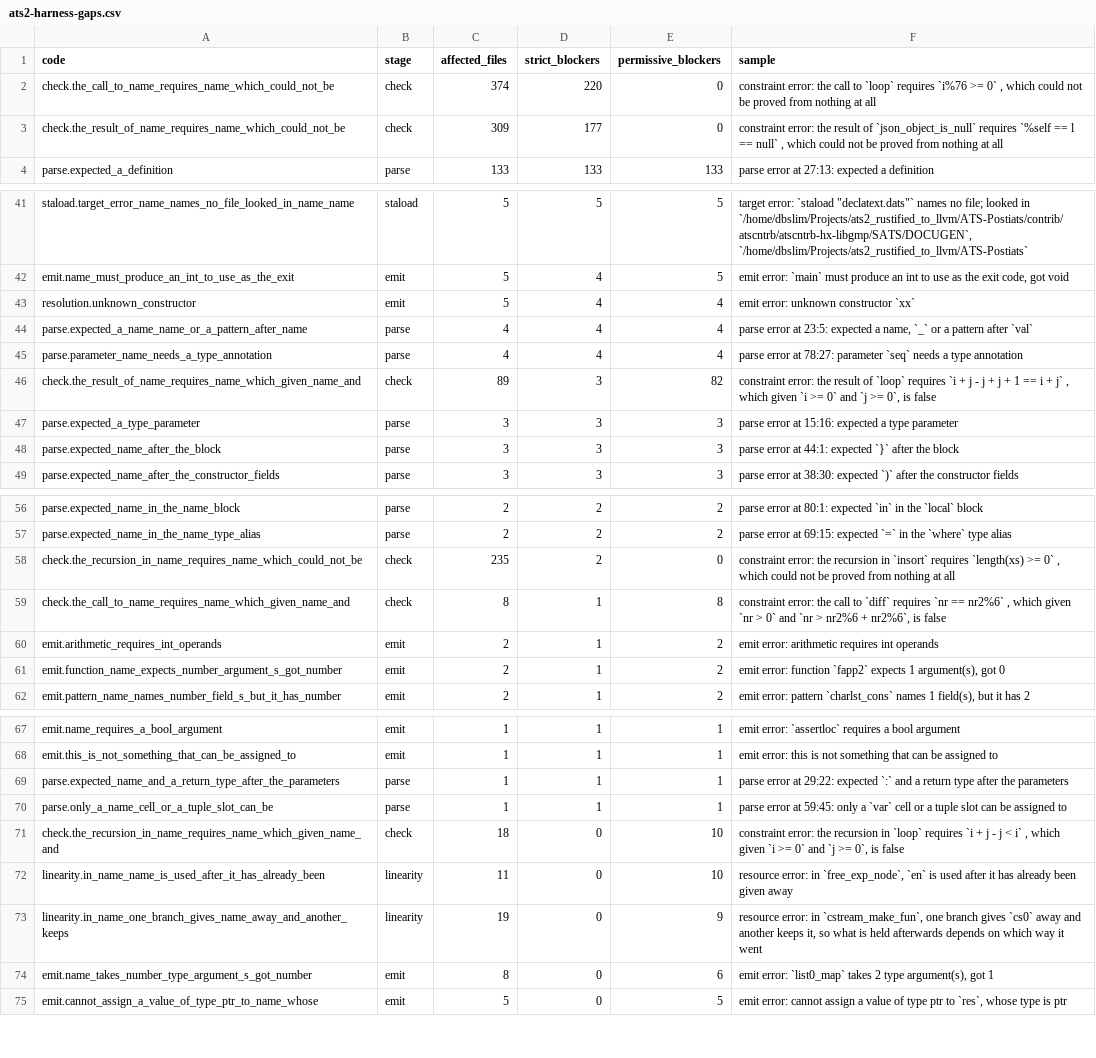
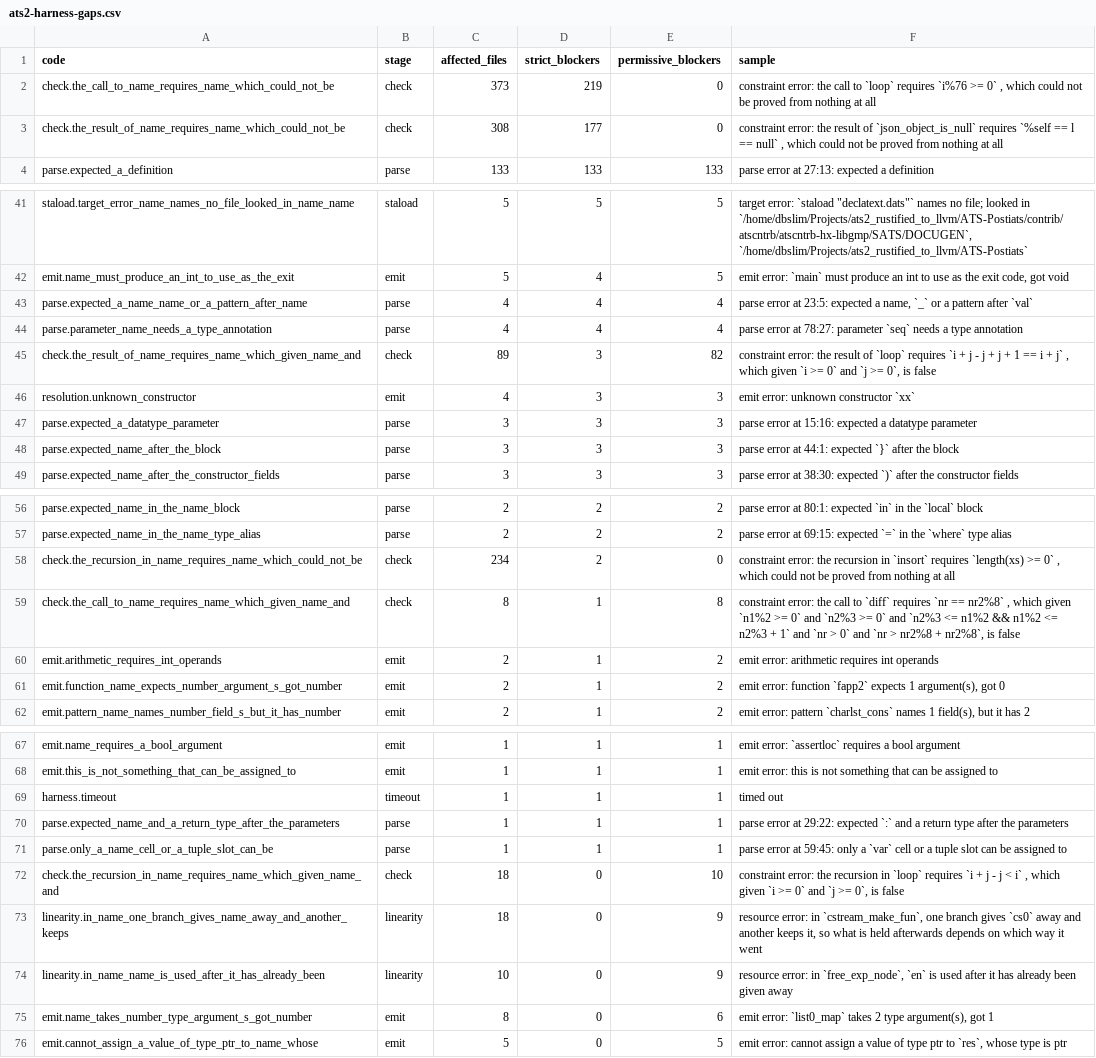
Before and after one commit to jimd-den/ats2-rustified-to-llvm, a CSV file: ats2-harness-gaps.csv, drawn as a sheet; only a part is shown, gaps mark what is left out; the diff covers the shown part only.

Commit message:
Preserve indexed constructor proofs and add REPL sessions

```diff
--- a/ats2-harness-gaps.csv
+++ b/ats2-harness-gaps.csv
@@ -1,4 +1,4 @@
 code,stage,affected_files,strict_blockers,permissive_blockers,sample
-"check.the_call_to_name_requires_name_which_could_not_be","check","374","220","0","constraint error: the call to `loop` requires `i%76 >= 0` , which could not be proved from nothing at all"
-"check.the_result_of_name_requires_name_which_could_not_be","check","309","177","0","constraint error: the result of `json_object_is_null` requires `%self == l == null` , which could not be proved from nothing at all"
+"check.the_call_to_name_requires_name_which_could_not_be","check","373","219","0","constraint error: the call to `loop` requires `i%76 >= 0` , which could not be proved from nothing at all"
+"check.the_result_of_name_requires_name_which_could_not_be","check","308","177","0","constraint error: the result of `json_object_is_null` requires `%self == l == null` , which could not be proved from nothing at all"
 "parse.expected_a_definition","parse","133","133","133","parse error at 27:13: expected a definition"
@@ -42,3 +42,2 @@ code,stage,affected_files,strict_blockers,permissive_blockers,sample
 "emit.name_must_produce_an_int_to_use_as_the_exit","emit","5","4","5","emit error: `main` must produce an int to use as the exit code, got void"
-"resolution.unknown_constructor","emit","5","4","4","emit error: unknown constructor `xx`"
 "parse.expected_a_name_name_or_a_pattern_after_name","parse","4","4","4","parse error at 23:5: expected a name, `_` or a pattern after `val`"
@@ -46,3 +45,4 @@ code,stage,affected_files,strict_blockers,permissive_blockers,sample
 "check.the_result_of_name_requires_name_which_given_name_and","check","89","3","82","constraint error: the result of `loop` requires `i + j - j + j + 1 == i + j` , which given `i >= 0` and `j >= 0`, is false"
-"parse.expected_a_type_parameter","parse","3","3","3","parse error at 15:16: expected a type parameter"
+"resolution.unknown_constructor","emit","4","3","3","emit error: unknown constructor `xx`"
+"parse.expected_a_datatype_parameter","parse","3","3","3","parse error at 15:16: expected a datatype parameter"
 "parse.expected_name_after_the_block","parse","3","3","3","parse error at 44:1: expected `}` after the block"
@@ -57,4 +57,4 @@ code,stage,affected_files,strict_blockers,permissive_blockers,sample
 "parse.expected_name_in_the_name_type_alias","parse","2","2","2","parse error at 69:15: expected `=` in the `where` type alias"
-"check.the_recursion_in_name_requires_name_which_could_not_be","check","235","2","0","constraint error: the recursion in `insort` requires `length(xs) >= 0` , which could not be proved from nothing at all"
-"check.the_call_to_name_requires_name_which_given_name_and","check","8","1","8","constraint error: the call to `diff` requires `nr == nr2%6` , which given `nr > 0` and `nr > nr2%6 + nr2%6`, is false"
+"check.the_recursion_in_name_requires_name_which_could_not_be","check","234","2","0","constraint error: the recursion in `insort` requires `length(xs) >= 0` , which could not be proved from nothing at all"
+"check.the_call_to_name_requires_name_which_given_name_and","check","8","1","8","constraint error: the call to `diff` requires `nr == nr2%8` , which given `n1%2 >= 0` and `n2%3 >= 0` and `n2%3 <= n1%2 && n1%2 <= n2%3 + 1` and `nr > 0` and `nr > nr2%8 + nr2%8`, is false"
 "emit.arithmetic_requires_int_operands","emit","2","1","2","emit error: arithmetic requires int operands"
@@ -68,2 +68,3 @@ code,stage,affected_files,strict_blockers,permissive_blockers,sample
 "emit.this_is_not_something_that_can_be_assigned_to","emit","1","1","1","emit error: this is not something that can be assigned to"
+"harness.timeout","timeout","1","1","1","timed out"
 "parse.expected_name_and_a_return_type_after_the_parameters","parse","1","1","1","parse error at 29:22: expected `:` and a return type after the parameters"
@@ -71,4 +72,4 @@ code,stage,affected_files,strict_blockers,permissive_blockers,sample
 "check.the_recursion_in_name_requires_name_which_given_name_and","check","18","0","10","constraint error: the recursion in `loop` requires `i + j - j < i` , which given `i >= 0` and `j >= 0`, is false"
-"linearity.in_name_name_is_used_after_it_has_already_been","linearity","11","0","10","resource error: in `free_exp_node`, `en` is used after it has already been given away"
-"linearity.in_name_one_branch_gives_name_away_and_another_keeps","linearity","19","0","9","resource error: in `cstream_make_fun`, one branch gives `cs0` away and another keeps it, so what is held afterwards depends on which way it went"
+"linearity.in_name_one_branch_gives_name_away_and_another_keeps","linearity","18","0","9","resource error: in `cstream_make_fun`, one branch gives `cs0` away and another keeps it, so what is held afterwards depends on which way it went"
+"linearity.in_name_name_is_used_after_it_has_already_been","linearity","10","0","9","resource error: in `free_exp_node`, `en` is used after it has already been given away"
 "emit.name_takes_number_type_argument_s_got_number","emit","8","0","6","emit error: `list0_map` takes 2 type argument(s), got 1"
```
Also changed, not shown: 4 edited cells elsewhere in this file, 8 other files.
